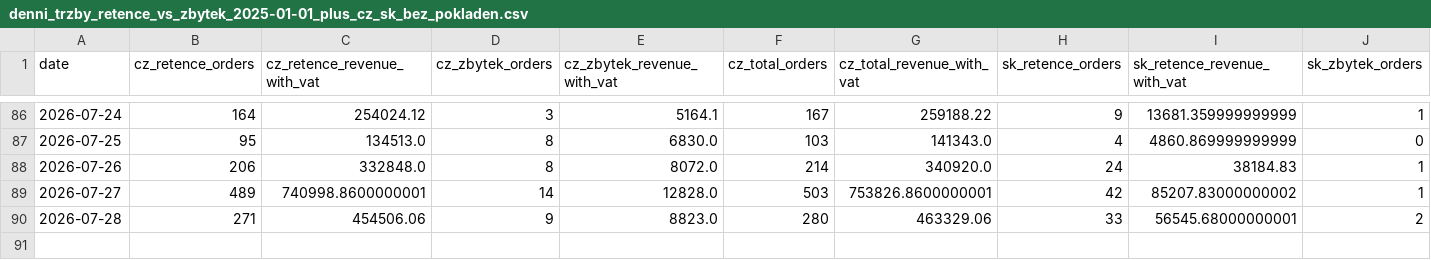
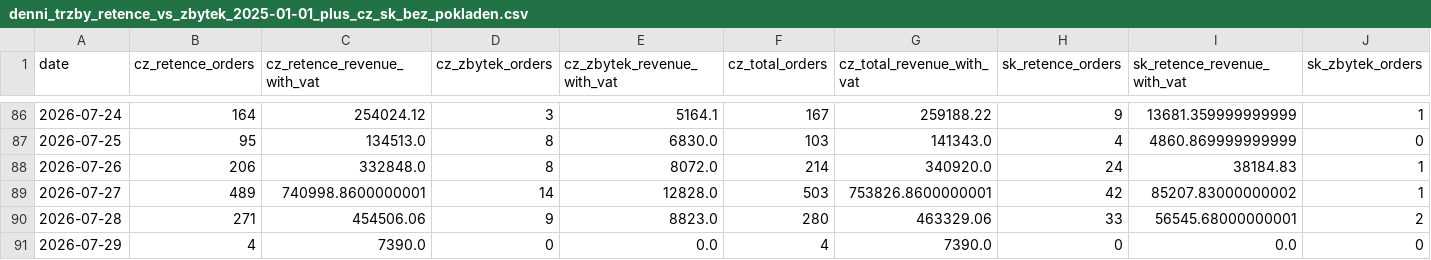
Before and after one commit to rkonfal/tiande-retence-vs-zbytek-report, a CSV file: docs/denni_trzby_retence_vs_zbytek_2025-01-01_plus_cz_sk_bez_pokladen.csv, drawn as a sheet; only a part is shown, gaps mark what is left out; rows hold the shown columns only; the diff names each change by its address in the sheet, - before the commit and + after, or states it on an @@ line.

Commit message:
chore: refresh retence vs zbytek report

```diff
--- a/docs/denni_trzby_retence_vs_zbytek_2025-01-01_plus_cz_sk_bez_pokladen.csv
+++ b/docs/denni_trzby_retence_vs_zbytek_2025-01-01_plus_cz_sk_bez_pokladen.csv
+row 91: 2026-07-29 | 4 | 7390.0 | 0 | 0.0 | 4 | 7390.0 | 0 | 0.0 | 0
```
Also changed, not shown: docs/denni_trzby_retence_vs_zbytek_2026-05-01_plus_cz_sk_bez_pokladen.csv, docs/denni_trzby_retence_vs_zbytek_latest.csv, 7 other files.
